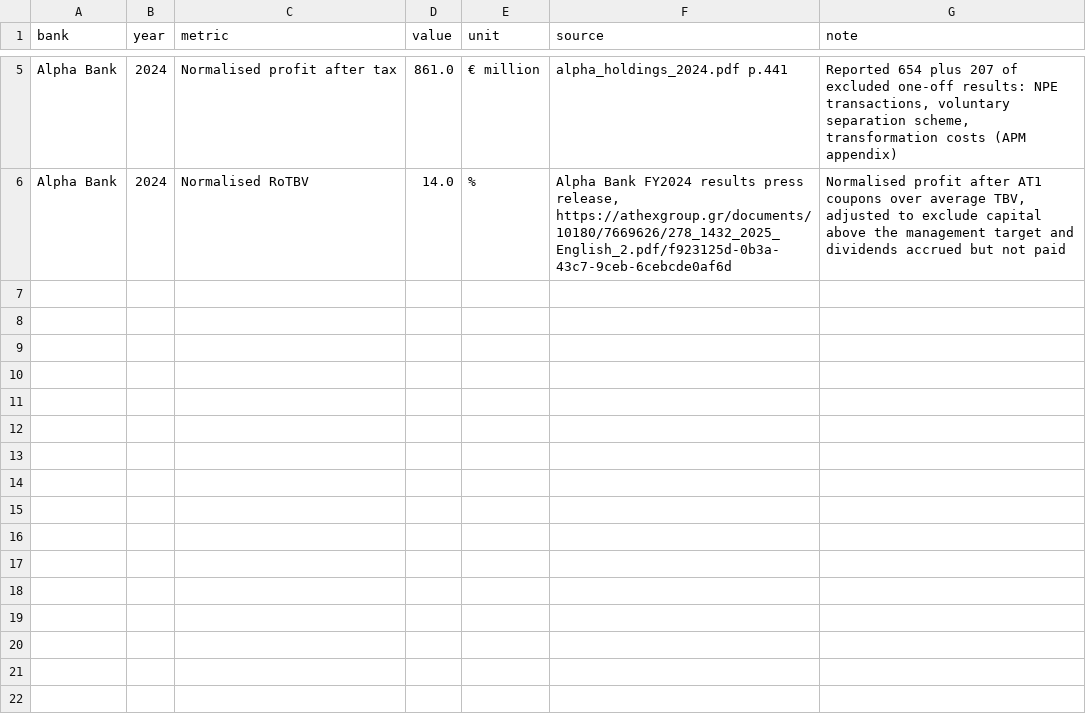
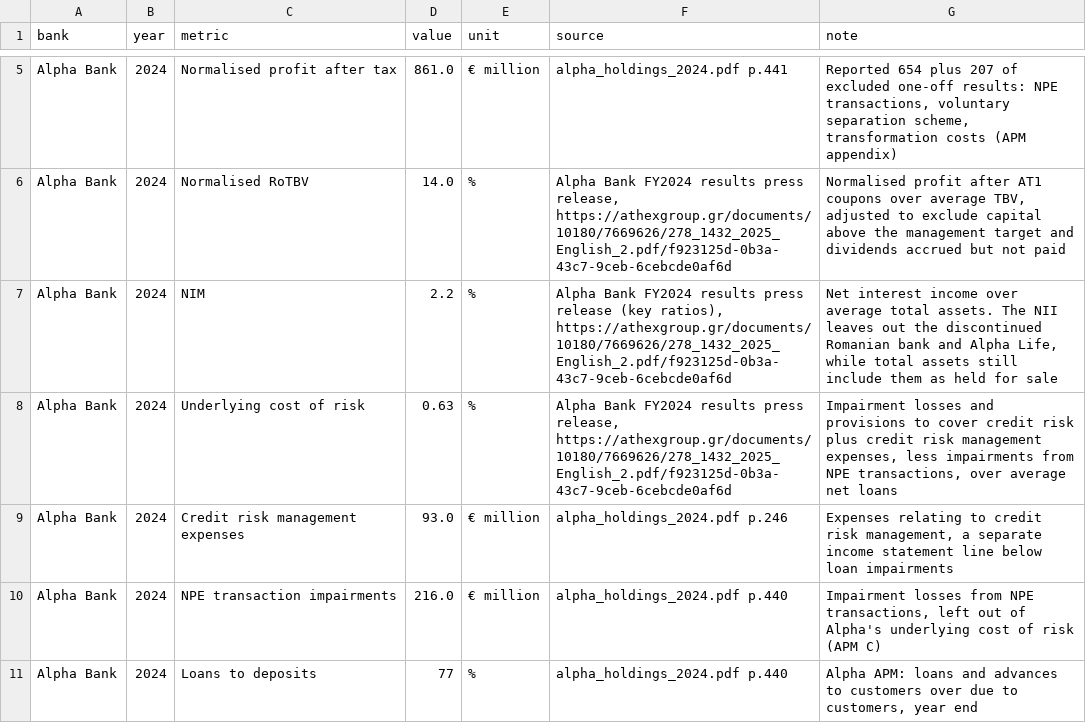
Before and after one commit to papastergiousp-maker/greek-banking-sector-analysis, a CSV file: 02_Banking_Sector_Dashboard/data/manual/published_returns.csv, drawn as a sheet; only a part is shown, gaps mark what is left out; the diff names each change by its address in the sheet, - before the commit and + after, or states it on an @@ line.

```diff
--- a/02_Banking_Sector_Dashboard/data/manual/published_returns.csv
+++ b/02_Banking_Sector_Dashboard/data/manual/published_returns.csv
+row 7: Alpha Bank | 2024 | NIM | 2.2 | % | Alpha Bank FY2024 results press release (key ratios), https://athexgroup.gr/documents/10180/7669626/278_1432_2025_English_2.pdf/f923125d-0b3a-43c7-9ceb-6cebcde0af6d | Net interest income over average total assets. The NII leaves out the discontinued Romanian bank and Alpha Life, while total assets still include them as held for sale
+row 8: Alpha Bank | 2024 | Underlying cost of risk | 0.63 | % | Alpha Bank FY2024 results press release, https://athexgroup.gr/documents/10180/7669626/278_1432_2025_English_2.pdf/f923125d-0b3a-43c7-9ceb-6cebcde0af6d | Impairment losses and provisions to cover credit risk plus credit risk management expenses, less impairments from NPE transactions, over average net loans
+row 9: Alpha Bank | 2024 | Credit risk management expenses | 93.0 | € million | alpha_holdings_2024.pdf p.246 | Expenses relating to credit risk management, a separate income statement line below loan impairments
+row 10: Alpha Bank | 2024 | NPE transaction impairments | 216.0 | € million | alpha_holdings_2024.pdf p.440 | Impairment losses from NPE transactions, left out of Alpha's underlying cost of risk (APM C)
+row 11: Alpha Bank | 2024 | Loans to deposits | 77 | % | alpha_holdings_2024.pdf p.440 | Alpha APM: loans and advances to customers over due to customers, year end
```
Also changed, not shown: 9 other files.
